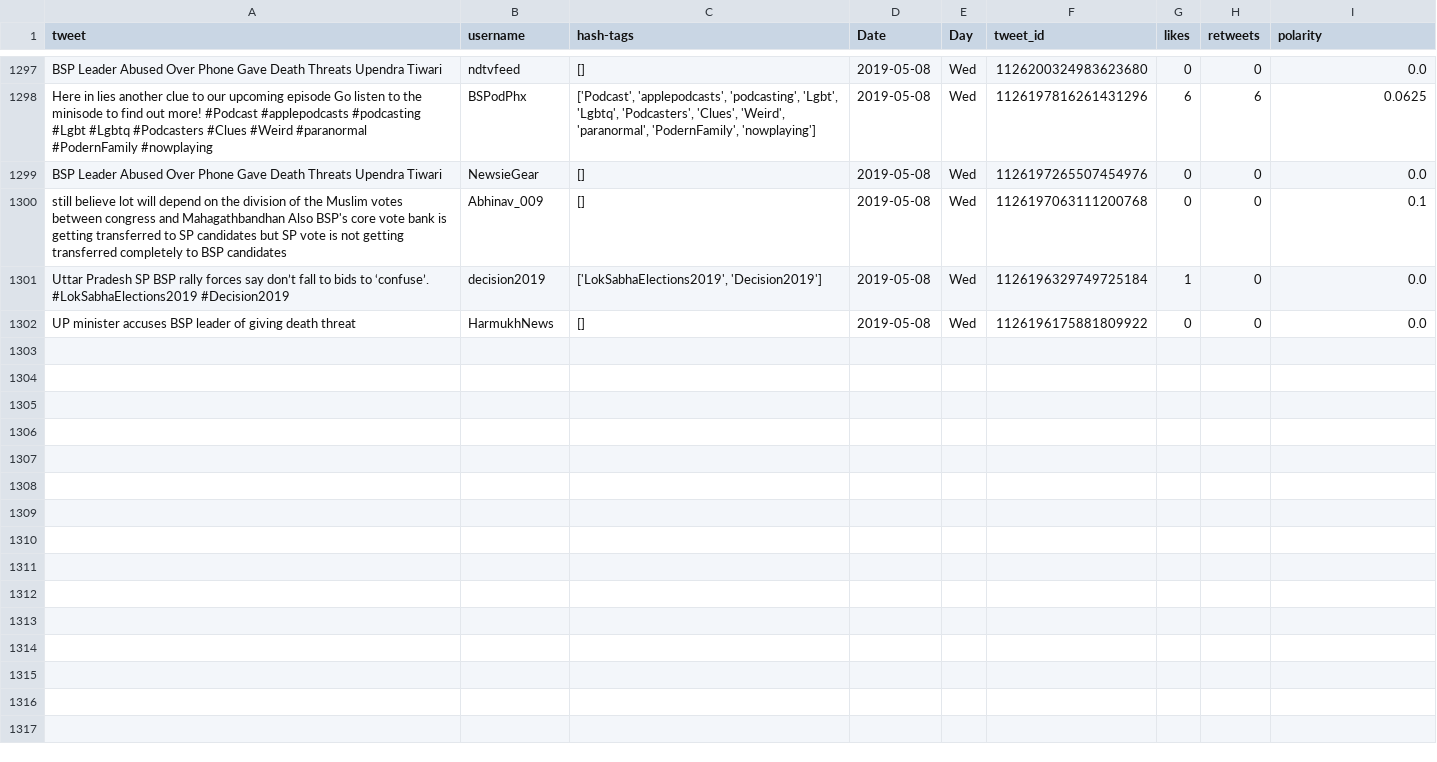
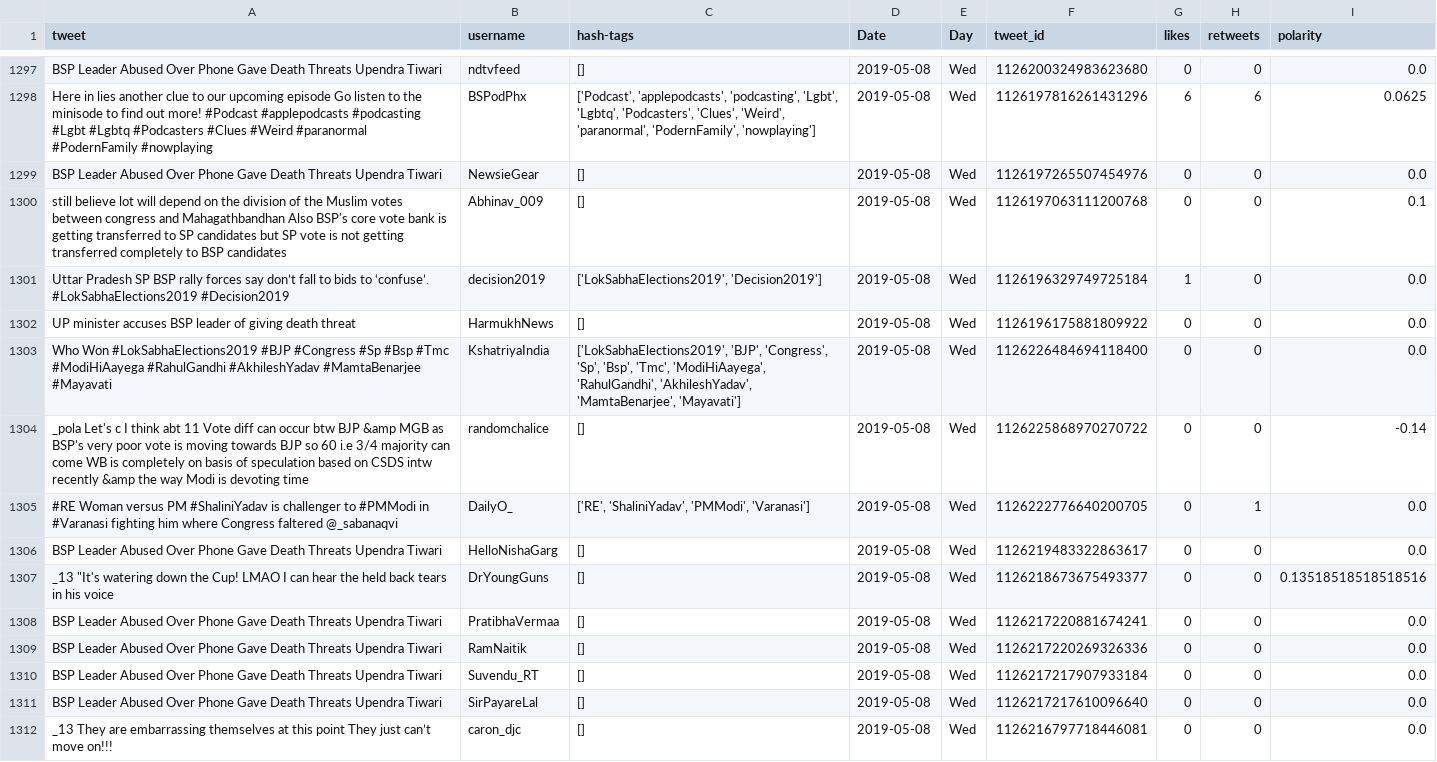
Before and after one commit to itsDevhere/DataRepo, a CSV file: BSP_cleaned.csv, drawn as a sheet; only a part is shown, gaps mark what is left out; the diff covers the shown part only.

```diff
--- a/BSP_cleaned.csv
+++ b/BSP_cleaned.csv
@@ -1302 +1302,11 @@ Uttar Pradesh SP BSP rally forces say don’t fall to bids to ‘confuse’. #Lo
 UP minister accuses BSP leader of giving death threat,HarmukhNews,[],2019-05-08,Wed,1126196175881809922,0,0,0.0
+Who Won #LokSabhaElections2019 #BJP #Congress #Sp #Bsp #Tmc #ModiHiAayega #RahulGandhi #AkhileshYadav #MamtaBenarjee #Mayavati,KshatriyaIndia,"['LokSabhaElections2019', 'BJP', 'Congress', 'Sp', 'Bsp', 'Tmc', 'ModiHiAayega', 'RahulGandhi', 'AkhileshYadav', 'MamtaBenarjee', 'Mayavati']",2019-05-08,Wed,1126226484694118400,0,0,0.0
+_pola Let's c I think abt 11 Vote diff can occur btw BJP &amp MGB as BSP's very poor vote is moving towards BJP so 60 i.e 3/4 majority can come WB is completely on basis of speculation based on CSDS intw recently &amp the way Modi is devoting time,randomchalice,[],2019-05-08,Wed,1126225868970270722,0,0,-0.14
+#RE Woman versus PM #ShaliniYadav is challenger to #PMModi in #Varanasi fighting him where Congress faltered @_sabanaqvi,DailyO_,"['RE', 'ShaliniYadav', 'PMModi', 'Varanasi']",2019-05-08,Wed,1126222776640200705,0,1,0.0
+BSP Leader Abused Over Phone Gave Death Threats Upendra Tiwari,HelloNishaGarg,[],2019-05-08,Wed,1126219483322863617,0,0,0.0
+"_13 ""It's watering down the Cup! LMAO I can hear the held back tears in his voice",DrYoungGuns,[],2019-05-08,Wed,1126218673675493377,0,0,0.13518518518518516
+BSP Leader Abused Over Phone Gave Death Threats Upendra Tiwari,PratibhaVermaa,[],2019-05-08,Wed,1126217220881674241,0,0,0.0
+BSP Leader Abused Over Phone Gave Death Threats Upendra Tiwari,RamNaitik,[],2019-05-08,Wed,1126217220269326336,0,0,0.0
+BSP Leader Abused Over Phone Gave Death Threats Upendra Tiwari,Suvendu_RT,[],2019-05-08,Wed,1126217217907933184,0,0,0.0
+BSP Leader Abused Over Phone Gave Death Threats Upendra Tiwari,SirPayareLal,[],2019-05-08,Wed,1126217217610096640,0,0,0.0
+_13 They are embarrassing themselves at this point They just can’t move on!!!,caron_djc,[],2019-05-08,Wed,1126216797718446081,0,0,0.0
```
Also changed, not shown: 9 added rows elsewhere in this file, CPIM_cleaned.csv, RJD_cleaned.csv, 4 other files.
